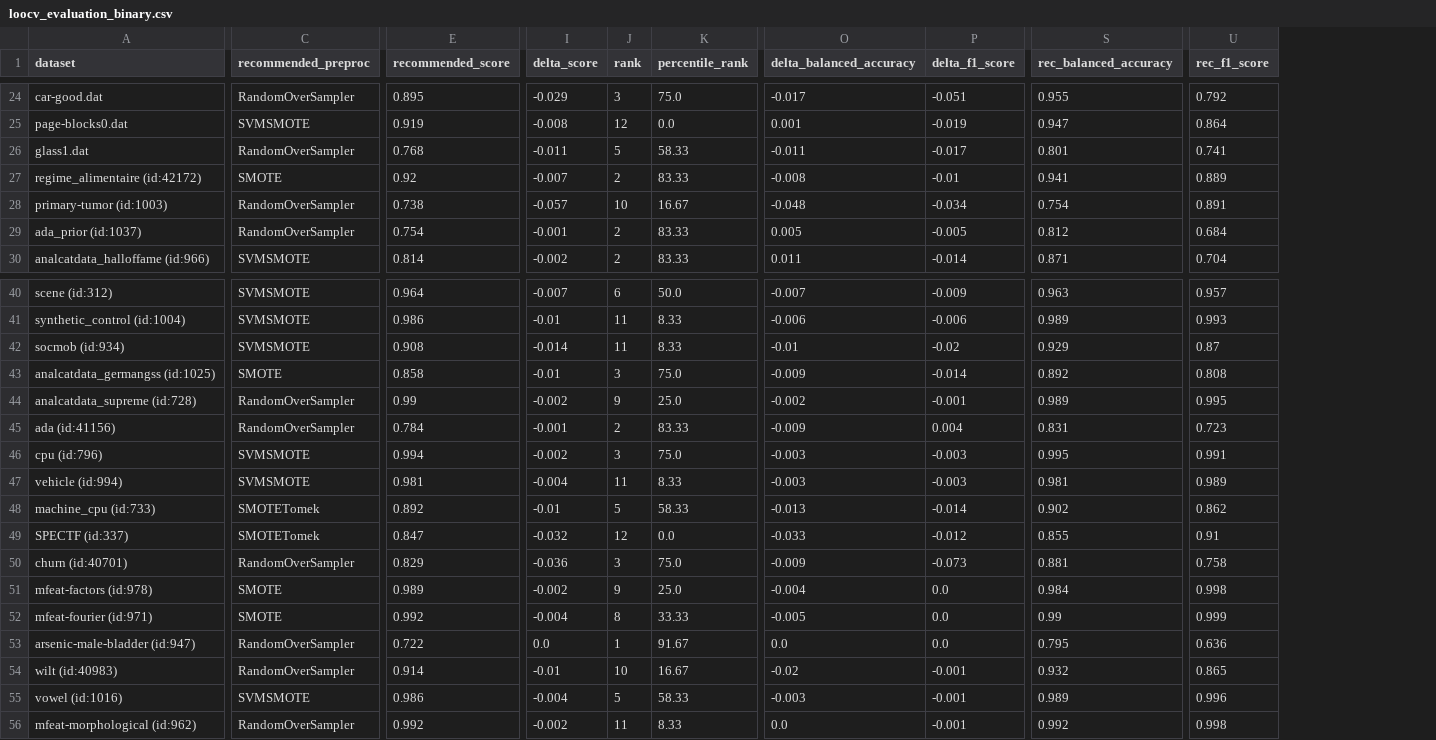
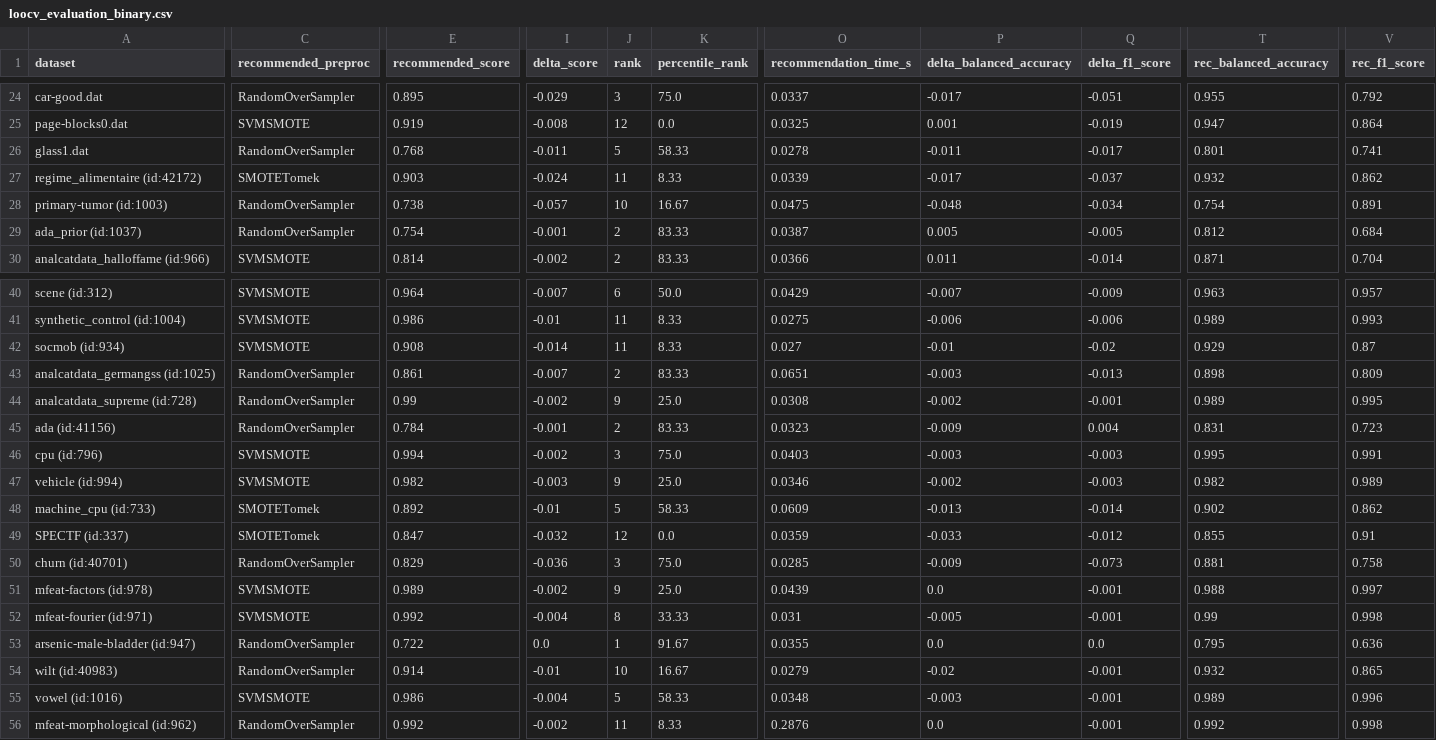
Before and after one commit to LucasRoesner503/automated-imbalanced-multi-class-classification, a CSV file: project/output/loocv_evaluation_binary.csv, drawn as a sheet; only a part is shown, gaps mark what is left out; addresses are those after the commit; the diff covers the shown part only; the diff names each change by its address in the sheet, - before the commit and + after, or states it on an @@ line.

```diff
--- a/project/output/loocv_evaluation_binary.csv
+++ b/project/output/loocv_evaluation_binary.csv
+column O (recommendation_time_s), rows 24-30: 0.0337 | 0.0325 | 0.0278 | 0.0339 | 0.0475 | 0.0387 | 0.0366; rows 40-56: 0.0429 | 0.0275 | 0.027 | 0.0651 | 0.0308 | 0.0323 | 0.0403 | 0.0346 | 0.0609 | 0.0359 | 0.0285 | 0.0439 | 0.031 | 0.0355 | 0.0279 | 0.0348 | 0.2876
-C27 (recommended_preproc): SMOTE
+C27 (recommended_preproc): SMOTETomek
-E27 (recommended_score): 0.92
+E27 (recommended_score): 0.903
-I27 (delta_score): -0.007
+I27 (delta_score): -0.024
-J27 (rank): 2
+J27 (rank): 11
-K27 (percentile_rank): 83.33
+K27 (percentile_rank): 8.33
-P27 (delta_balanced_accuracy): -0.008
+P27 (delta_balanced_accuracy): -0.017
-Q27 (delta_f1_score): -0.01
+Q27 (delta_f1_score): -0.037
-T27 (rec_balanced_accuracy): 0.941
+T27 (rec_balanced_accuracy): 0.932
-V27 (rec_f1_score): 0.889
+V27 (rec_f1_score): 0.862
-C43 (recommended_preproc): SMOTE
+C43 (recommended_preproc): RandomOverSampler
-E43 (recommended_score): 0.858
+E43 (recommended_score): 0.861
-I43 (delta_score): -0.01
+I43 (delta_score): -0.007
-J43 (rank): 3
+J43 (rank): 2
-K43 (percentile_rank): 75.0
+K43 (percentile_rank): 83.33
-P43 (delta_balanced_accuracy): -0.009
+P43 (delta_balanced_accuracy): -0.003
-Q43 (delta_f1_score): -0.014
+Q43 (delta_f1_score): -0.013
-T43 (rec_balanced_accuracy): 0.892
+T43 (rec_balanced_accuracy): 0.898
-V43 (rec_f1_score): 0.808
+V43 (rec_f1_score): 0.809
-E47 (recommended_score): 0.981
+E47 (recommended_score): 0.982
-I47 (delta_score): -0.004
+I47 (delta_score): -0.003
-J47 (rank): 11
+J47 (rank): 9
-K47 (percentile_rank): 8.33
+K47 (percentile_rank): 25.0
-P47 (delta_balanced_accuracy): -0.003
+P47 (delta_balanced_accuracy): -0.002
-T47 (rec_balanced_accuracy): 0.981
+T47 (rec_balanced_accuracy): 0.982
-C51:C52 (recommended_preproc): SMOTE
+C51:C52 (recommended_preproc): SVMSMOTE
-P51 (delta_balanced_accuracy): -0.004
+P51 (delta_balanced_accuracy): 0.0
-Q51:Q52 (delta_f1_score): 0.0
+Q51:Q52 (delta_f1_score): -0.001
-T51 (rec_balanced_accuracy): 0.984
+T51 (rec_balanced_accuracy): 0.988
-V51 (rec_f1_score): 0.998
+V51 (rec_f1_score): 0.997
-V52 (rec_f1_score): 0.999
+V52 (rec_f1_score): 0.998
```
Also changed, not shown: 142 edited cells elsewhere in this file, project/output/loocv_evaluation_multiclass.csv, 1 other file.
